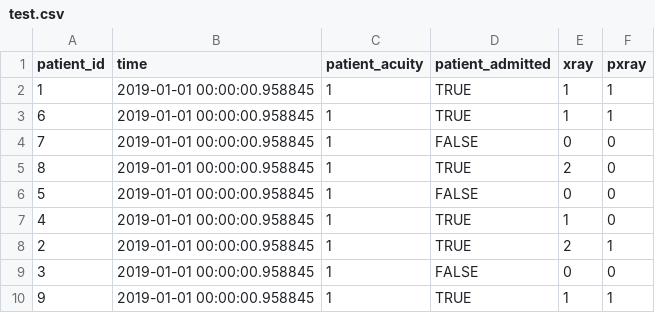
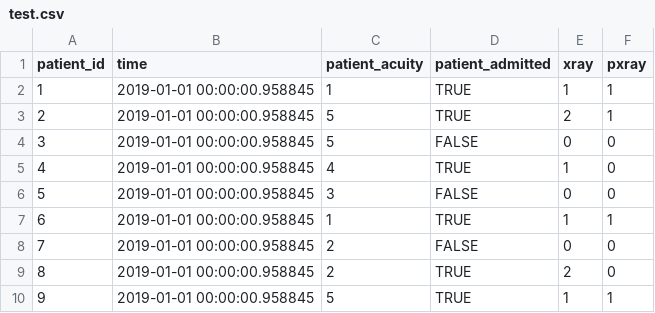
Before and after one commit to ER-Visualizer/Visualizer, a CSV file: backend/test.csv, drawn as a sheet.

Commit message:
tested and changed csv to original one in master

```diff
--- a/backend/test.csv
+++ b/backend/test.csv
@@ -2,9 +2,9 @@ patient_id,time,patient_acuity,patient_admitted,xray,pxray
 1,2019-01-01 00:00:00.958845,1,TRUE,1,1
+2,2019-01-01 00:00:00.958845,5,TRUE,2,1
+3,2019-01-01 00:00:00.958845,5,FALSE,0,0
+4,2019-01-01 00:00:00.958845,4,TRUE,1,0
+5,2019-01-01 00:00:00.958845,3,FALSE,0,0
 6,2019-01-01 00:00:00.958845,1,TRUE,1,1
-7,2019-01-01 00:00:00.958845,1,FALSE,0,0
-8,2019-01-01 00:00:00.958845,1,TRUE,2,0
-5,2019-01-01 00:00:00.958845,1,FALSE,0,0
-4,2019-01-01 00:00:00.958845,1,TRUE,1,0
-2,2019-01-01 00:00:00.958845,1,TRUE,2,1
-3,2019-01-01 00:00:00.958845,1,FALSE,0,0
-9,2019-01-01 00:00:00.958845,1,TRUE,1,1
+7,2019-01-01 00:00:00.958845,2,FALSE,0,0
+8,2019-01-01 00:00:00.958845,2,TRUE,2,0
+9,2019-01-01 00:00:00.958845,5,TRUE,1,1
```
